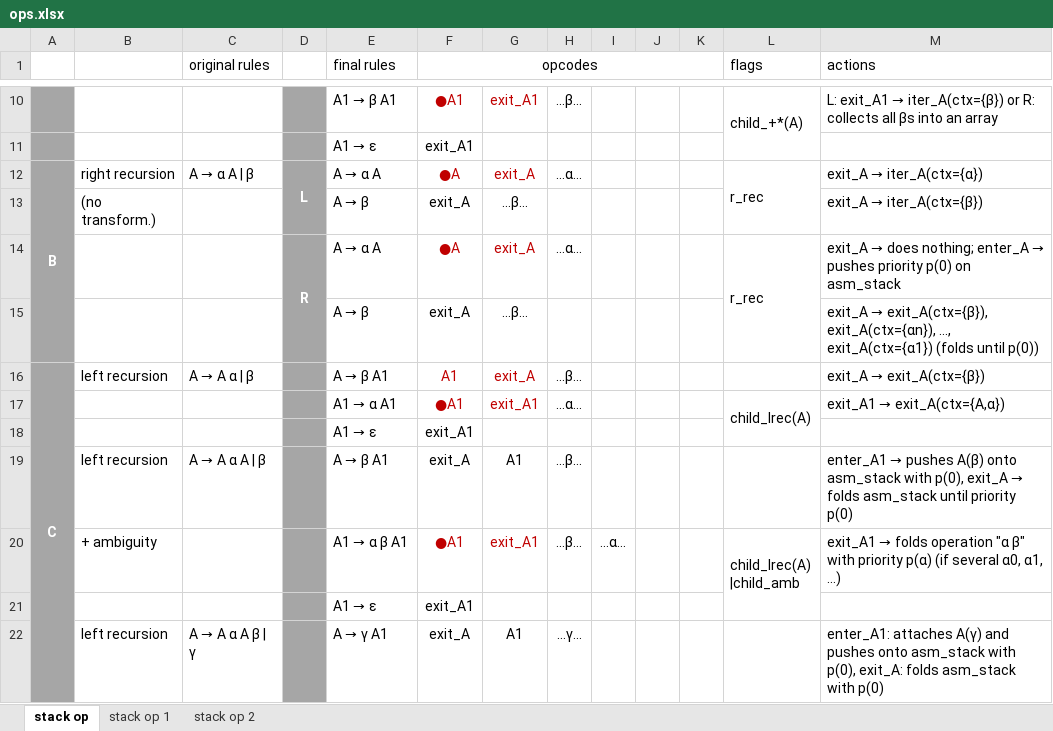
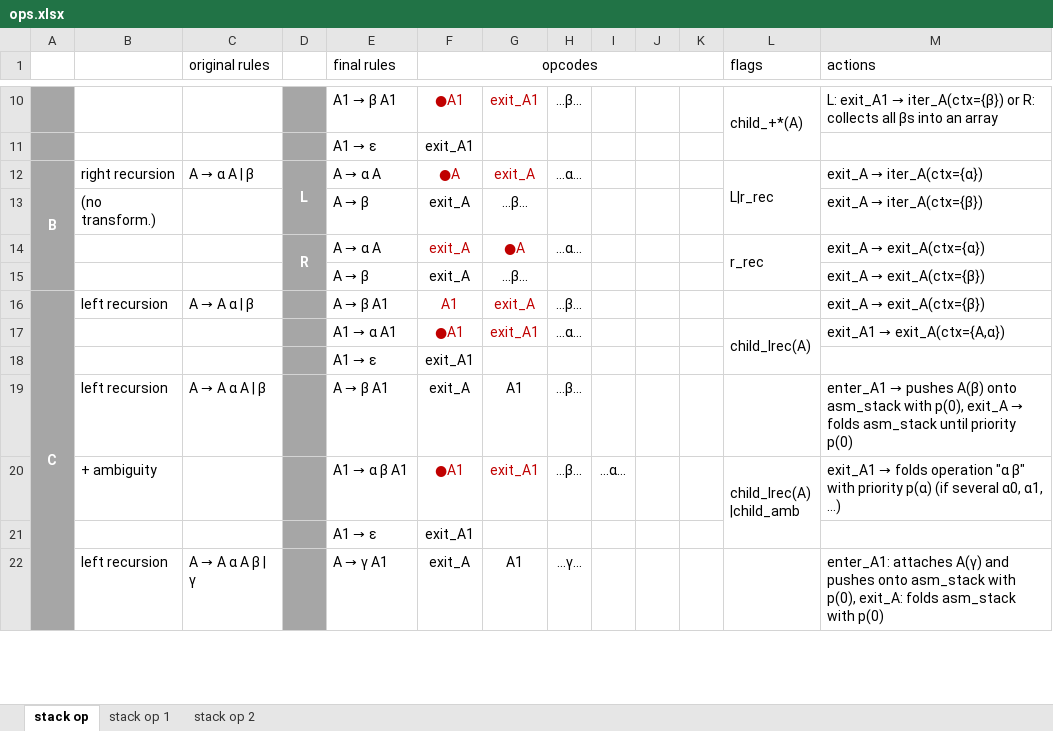
Before and after one commit to blueglyph/lexigram, an Excel workbook: doc/ops.xlsx, sheet stack op, drawn as a sheet; only a part is shown, gaps mark what is left out; values as stored, in another font and other column widths than the file's, no borders; the diff names each change by its address in the sheet, - before the commit and + after, or states it on an @@ line.

Commit message:
keep exit deeper in the stack than loop for r-form right recursion
We want the last items first, as a LL(1). We can either
- ops = [loop nt, exit f], and deliver all the public exit() in the reverse order on the last iteration (non-looping factor)
- ops = [exit f, enter nt], and deliver the public exit() naturally

The 2nd solution is simpler, though it's a little costlier on the stacks (parser stack + wrapper stack instead of just wrapper stack)

```diff
--- a/doc/ops.xlsx (sheet stack op)
+++ b/doc/ops.xlsx (sheet stack op)
-L12 (flags): r_rec
+L12 (flags): L|r_rec
-F14 (opcodes): ●A
+F14 (opcodes): exit_A
-G14: exit_A
+G14: ●A
@@ M14 (actions): exit_A → does nothing; enter_A → pushes priority p(0) on asm_stack → exit_A → exit_A(ctx={α}) @@
@@ M15 (actions): exit_A → exit_A(ctx={β}), exit_A(ctx={αn}), ..., exit_A(ctx={α1}) (folds until p(0)) → exit_A → exit_A(ctx={β}) @@
```
Also changed, not shown: 3 other files.
